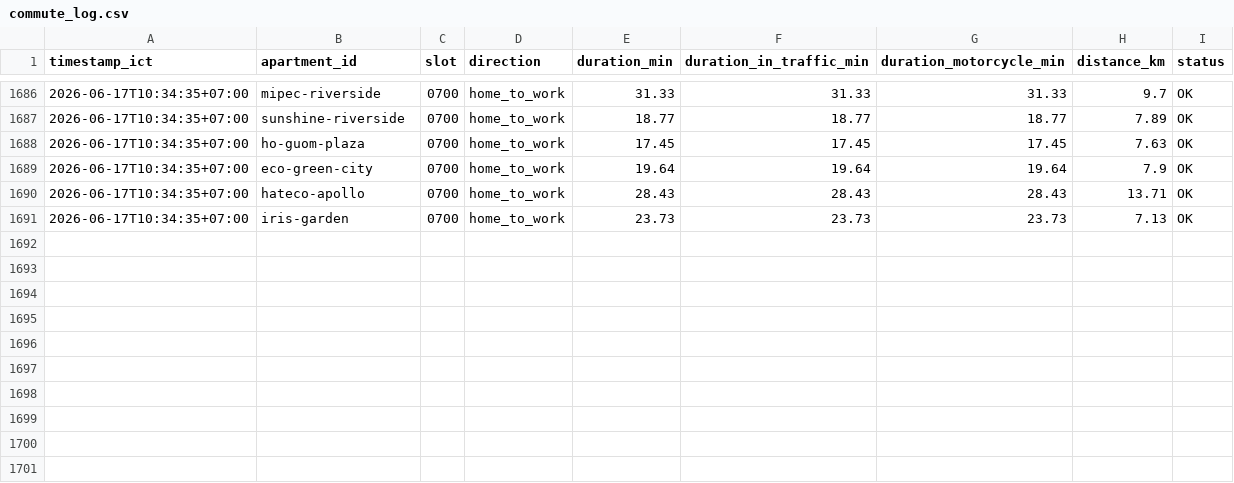
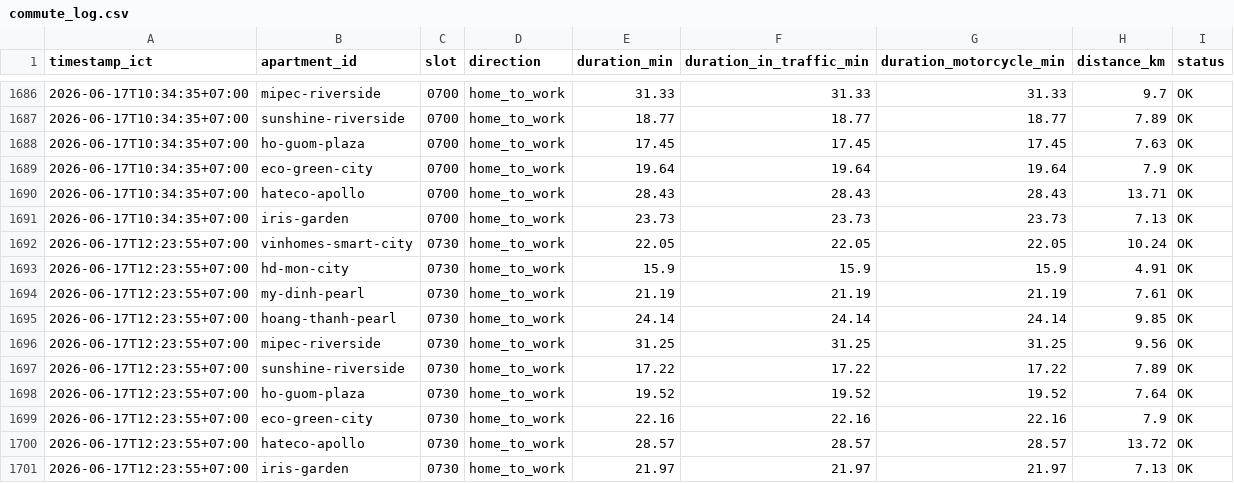
Before and after one commit to dongpp57/apartment-commute-tracker, a CSV file: data/commute_log.csv, drawn as a sheet; only a part is shown, gaps mark what is left out.

Commit message:
data: append slot 0730 log

```diff
--- a/data/commute_log.csv
+++ b/data/commute_log.csv
@@ -1691 +1691,11 @@ timestamp_ict,apartment_id,slot,direction,duration_min,duration_in_traffic_min,d
 2026-06-17T10:34:35+07:00,iris-garden,0700,home_to_work,23.73,23.73,23.73,7.13,OK
+2026-06-17T12:23:55+07:00,vinhomes-smart-city,0730,home_to_work,22.05,22.05,22.05,10.24,OK
+2026-06-17T12:23:55+07:00,hd-mon-city,0730,home_to_work,15.9,15.9,15.9,4.91,OK
+2026-06-17T12:23:55+07:00,my-dinh-pearl,0730,home_to_work,21.19,21.19,21.19,7.61,OK
+2026-06-17T12:23:55+07:00,hoang-thanh-pearl,0730,home_to_work,24.14,24.14,24.14,9.85,OK
+2026-06-17T12:23:55+07:00,mipec-riverside,0730,home_to_work,31.25,31.25,31.25,9.56,OK
+2026-06-17T12:23:55+07:00,sunshine-riverside,0730,home_to_work,17.22,17.22,17.22,7.89,OK
+2026-06-17T12:23:55+07:00,ho-guom-plaza,0730,home_to_work,19.52,19.52,19.52,7.64,OK
+2026-06-17T12:23:55+07:00,eco-green-city,0730,home_to_work,22.16,22.16,22.16,7.9,OK
+2026-06-17T12:23:55+07:00,hateco-apollo,0730,home_to_work,28.57,28.57,28.57,13.72,OK
+2026-06-17T12:23:55+07:00,iris-garden,0730,home_to_work,21.97,21.97,21.97,7.13,OK
```
Also changed, not shown: 1 other file.
